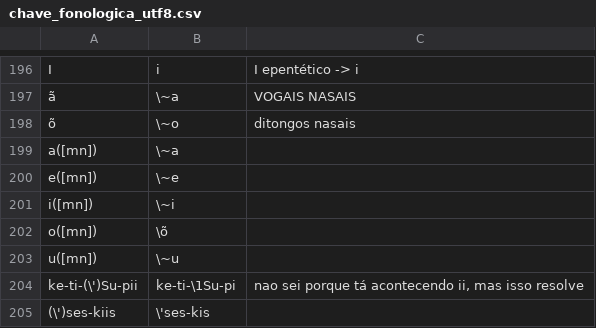
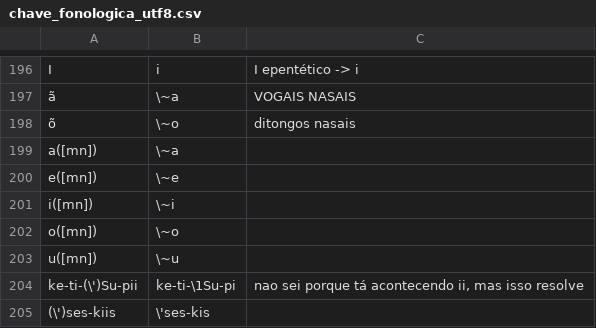
Before and after one commit to oushiro/silac, a CSV file: chave_fonologica_utf8.csv, drawn as a sheet; only a part is shown, gaps mark what is left out.

Commit message:
Update chave_fonologica_utf8.csv
mudança na representação de vogais nasais

```diff
--- a/chave_fonologica_utf8.csv
+++ b/chave_fonologica_utf8.csv
@@ -201,3 +201,3 @@ e([mn]);\~e;
 i([mn]);\~i;
-o([mn]);\õ;
+o([mn]);\~o;
 u([mn]);\~u;
```
